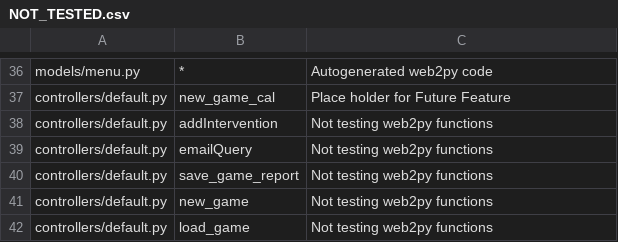
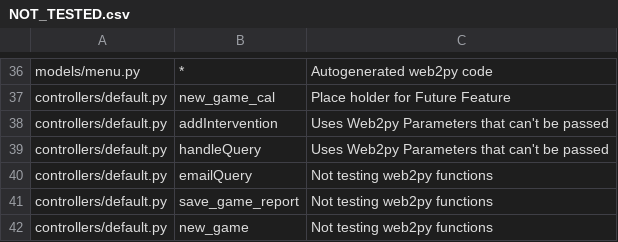
Before and after one commit to Smellen/SplunkeGSD, a CSV file: NOT_TESTED.csv, drawn as a sheet; only a part is shown, gaps mark what is left out; the shorter side is filled out with more unchanged rows.

Commit message:
Update NOT_TESTED.csv

```diff
--- a/NOT_TESTED.csv
+++ b/NOT_TESTED.csv
@@ -37,3 +37,4 @@ models/menu.py,*, Autogenerated web2py code
 controllers/default.py,new_game_cal,Place holder for Future Feature
-controllers/default.py,addIntervention,Not testing web2py functions
+controllers/default.py,addIntervention,Uses Web2py Parameters that can't be passed
+controllers/default.py,handleQuery, Uses Web2py Parameters that can't be passed
 controllers/default.py,emailQuery,Not testing web2py functions
```
